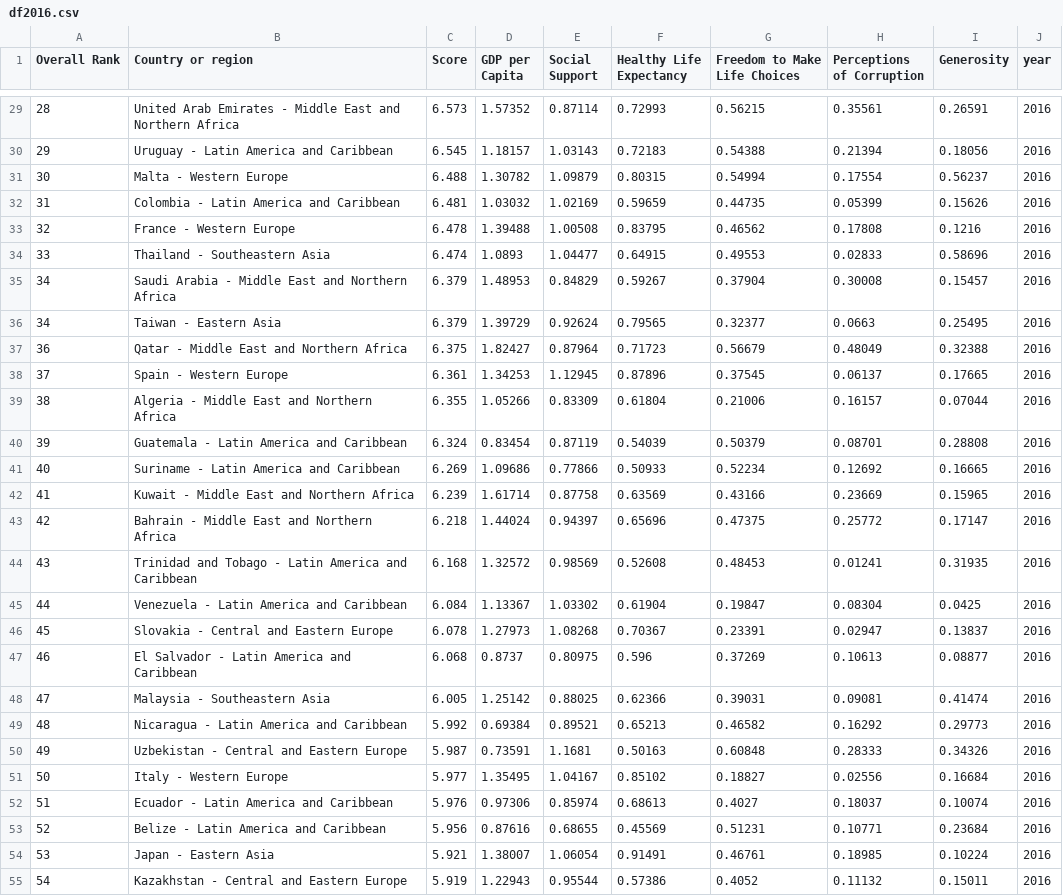
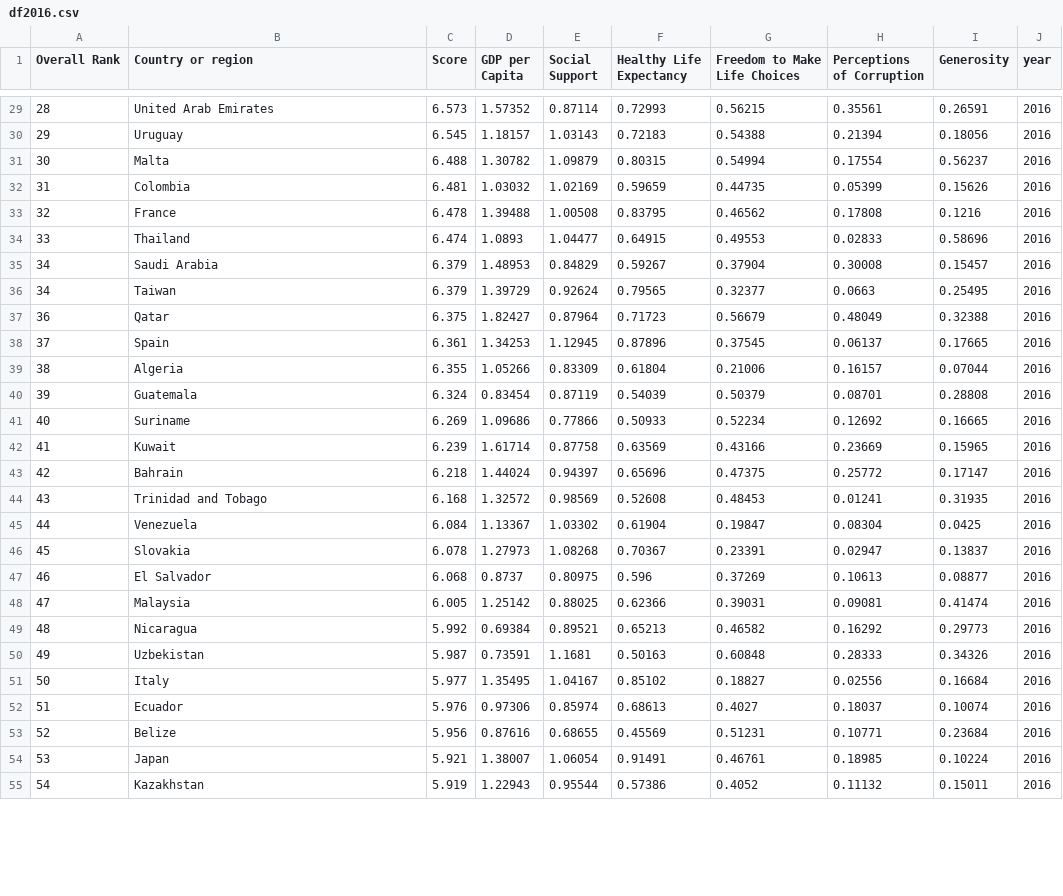
Before and after one commit to AnayaraMM/proyecto_1, a CSV file: clean_data/df2016.csv, drawn as a sheet; only a part is shown, gaps mark what is left out; the diff covers the shown part only.

```diff
--- a/clean_data/df2016.csv
+++ b/clean_data/df2016.csv
@@ -29,27 +29,27 @@ Overall Rank,Country or region,Score,GDP per Capita,Social Support,Healthy Life
-28,United Arab Emirates - Middle East and Northern Africa,6.573,1.57352,0.87114,0.72993,0.56215,0.35561,0.26591,2016
-29,Uruguay - Latin America and Caribbean,6.545,1.18157,1.03143,0.72183,0.54388,0.21394,0.18056,2016
-30,Malta - Western Europe,6.488,1.30782,1.09879,0.80315,0.54994,0.17554,0.56237,2016
-31,Colombia - Latin America and Caribbean,6.481,1.03032,1.02169,0.59659,0.44735,0.05399,0.15626,2016
-32,France - Western Europe,6.478,1.39488,1.00508,0.83795,0.46562,0.17808,0.1216,2016
-33,Thailand - Southeastern Asia,6.474,1.0893,1.04477,0.64915,0.49553,0.02833,0.58696,2016
-34,Saudi Arabia - Middle East and Northern Africa,6.379,1.48953,0.84829,0.59267,0.37904,0.30008,0.15457,2016
-34,Taiwan - Eastern Asia,6.379,1.39729,0.92624,0.79565,0.32377,0.0663,0.25495,2016
-36,Qatar - Middle East and Northern Africa,6.375,1.82427,0.87964,0.71723,0.56679,0.48049,0.32388,2016
-37,Spain - Western Europe,6.361,1.34253,1.12945,0.87896,0.37545,0.06137,0.17665,2016
-38,Algeria - Middle East and Northern Africa,6.355,1.05266,0.83309,0.61804,0.21006,0.16157,0.07044,2016
-39,Guatemala - Latin America and Caribbean,6.324,0.83454,0.87119,0.54039,0.50379,0.08701,0.28808,2016
-40,Suriname - Latin America and Caribbean,6.269,1.09686,0.77866,0.50933,0.52234,0.12692,0.16665,2016
-41,Kuwait - Middle East and Northern Africa,6.239,1.61714,0.87758,0.63569,0.43166,0.23669,0.15965,2016
-42,Bahrain - Middle East and Northern Africa,6.218,1.44024,0.94397,0.65696,0.47375,0.25772,0.17147,2016
-43,Trinidad and Tobago - Latin America and Caribbean,6.168,1.32572,0.98569,0.52608,0.48453,0.01241,0.31935,2016
-44,Venezuela - Latin America and Caribbean,6.084,1.13367,1.03302,0.61904,0.19847,0.08304,0.0425,2016
-45,Slovakia - Central and Eastern Europe,6.078,1.27973,1.08268,0.70367,0.23391,0.02947,0.13837,2016
-46,El Salvador - Latin America and Caribbean,6.068,0.8737,0.80975,0.596,0.37269,0.10613,0.08877,2016
-47,Malaysia - Southeastern Asia,6.005,1.25142,0.88025,0.62366,0.39031,0.09081,0.41474,2016
-48,Nicaragua - Latin America and Caribbean,5.992,0.69384,0.89521,0.65213,0.46582,0.16292,0.29773,2016
-49,Uzbekistan - Central and Eastern Europe,5.987,0.73591,1.1681,0.50163,0.60848,0.28333,0.34326,2016
-50,Italy - Western Europe,5.977,1.35495,1.04167,0.85102,0.18827,0.02556,0.16684,2016
-51,Ecuador - Latin America and Caribbean,5.976,0.97306,0.85974,0.68613,0.4027,0.18037,0.10074,2016
-52,Belize - Latin America and Caribbean,5.956,0.87616,0.68655,0.45569,0.51231,0.10771,0.23684,2016
-53,Japan - Eastern Asia,5.921,1.38007,1.06054,0.91491,0.46761,0.18985,0.10224,2016
-54,Kazakhstan - Central and Eastern Europe,5.919,1.22943,0.95544,0.57386,0.4052,0.11132,0.15011,2016
+28,United Arab Emirates,6.573,1.57352,0.87114,0.72993,0.56215,0.35561,0.26591,2016
+29,Uruguay,6.545,1.18157,1.03143,0.72183,0.54388,0.21394,0.18056,2016
+30,Malta,6.488,1.30782,1.09879,0.80315,0.54994,0.17554,0.56237,2016
+31,Colombia,6.481,1.03032,1.02169,0.59659,0.44735,0.05399,0.15626,2016
+32,France,6.478,1.39488,1.00508,0.83795,0.46562,0.17808,0.1216,2016
+33,Thailand,6.474,1.0893,1.04477,0.64915,0.49553,0.02833,0.58696,2016
+34,Saudi Arabia,6.379,1.48953,0.84829,0.59267,0.37904,0.30008,0.15457,2016
+34,Taiwan,6.379,1.39729,0.92624,0.79565,0.32377,0.0663,0.25495,2016
+36,Qatar,6.375,1.82427,0.87964,0.71723,0.56679,0.48049,0.32388,2016
+37,Spain,6.361,1.34253,1.12945,0.87896,0.37545,0.06137,0.17665,2016
+38,Algeria,6.355,1.05266,0.83309,0.61804,0.21006,0.16157,0.07044,2016
+39,Guatemala,6.324,0.83454,0.87119,0.54039,0.50379,0.08701,0.28808,2016
+40,Suriname,6.269,1.09686,0.77866,0.50933,0.52234,0.12692,0.16665,2016
+41,Kuwait,6.239,1.61714,0.87758,0.63569,0.43166,0.23669,0.15965,2016
+42,Bahrain,6.218,1.44024,0.94397,0.65696,0.47375,0.25772,0.17147,2016
+43,Trinidad and Tobago,6.168,1.32572,0.98569,0.52608,0.48453,0.01241,0.31935,2016
+44,Venezuela,6.084,1.13367,1.03302,0.61904,0.19847,0.08304,0.0425,2016
+45,Slovakia,6.078,1.27973,1.08268,0.70367,0.23391,0.02947,0.13837,2016
+46,El Salvador,6.068,0.8737,0.80975,0.596,0.37269,0.10613,0.08877,2016
+47,Malaysia,6.005,1.25142,0.88025,0.62366,0.39031,0.09081,0.41474,2016
+48,Nicaragua,5.992,0.69384,0.89521,0.65213,0.46582,0.16292,0.29773,2016
+49,Uzbekistan,5.987,0.73591,1.1681,0.50163,0.60848,0.28333,0.34326,2016
+50,Italy,5.977,1.35495,1.04167,0.85102,0.18827,0.02556,0.16684,2016
+51,Ecuador,5.976,0.97306,0.85974,0.68613,0.4027,0.18037,0.10074,2016
+52,Belize,5.956,0.87616,0.68655,0.45569,0.51231,0.10771,0.23684,2016
+53,Japan,5.921,1.38007,1.06054,0.91491,0.46761,0.18985,0.10224,2016
+54,Kazakhstan,5.919,1.22943,0.95544,0.57386,0.4052,0.11132,0.15011,2016
```
Also changed, not shown: 130 edited cells elsewhere in this file, clean_data/df2015.csv, 3 other files.
